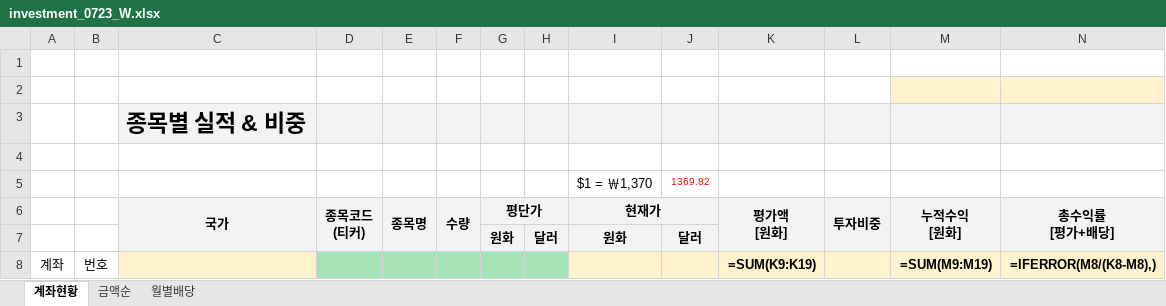
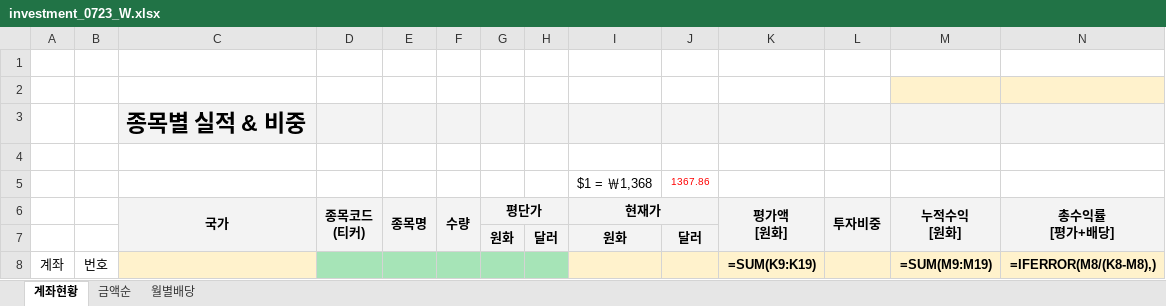
Before and after one commit to seahog77/test, an Excel workbook: My_investment/investment_0723_W.xlsx, sheet 계좌현황, drawn as a sheet; only a part is shown; values as stored, in another font and other column widths than the file's, no borders; formulas without a stored value are shown as written; charts and pictures not drawn; removed rows and columns are numbered as before the commit, all else as after; rows hold the shown columns only; the diff names each change by its address in the sheet, - before the commit and + after, or states it on an @@ line.

```diff
--- a/My_investment/investment_0723_W.xlsx (sheet 계좌현황)
+++ b/My_investment/investment_0723_W.xlsx (sheet 계좌현황)
-row 5:  |  |  |  |  |  |  |  | $1 = ￦1,370 | 1369.82
+row 5:  |  |  |  |  |  |  |  | $1 = ￦1,368 | 1367.86
```
Also changed, not shown: sheet 월별배당, My_investment/investment_0906.xlsx, 3 other files.
